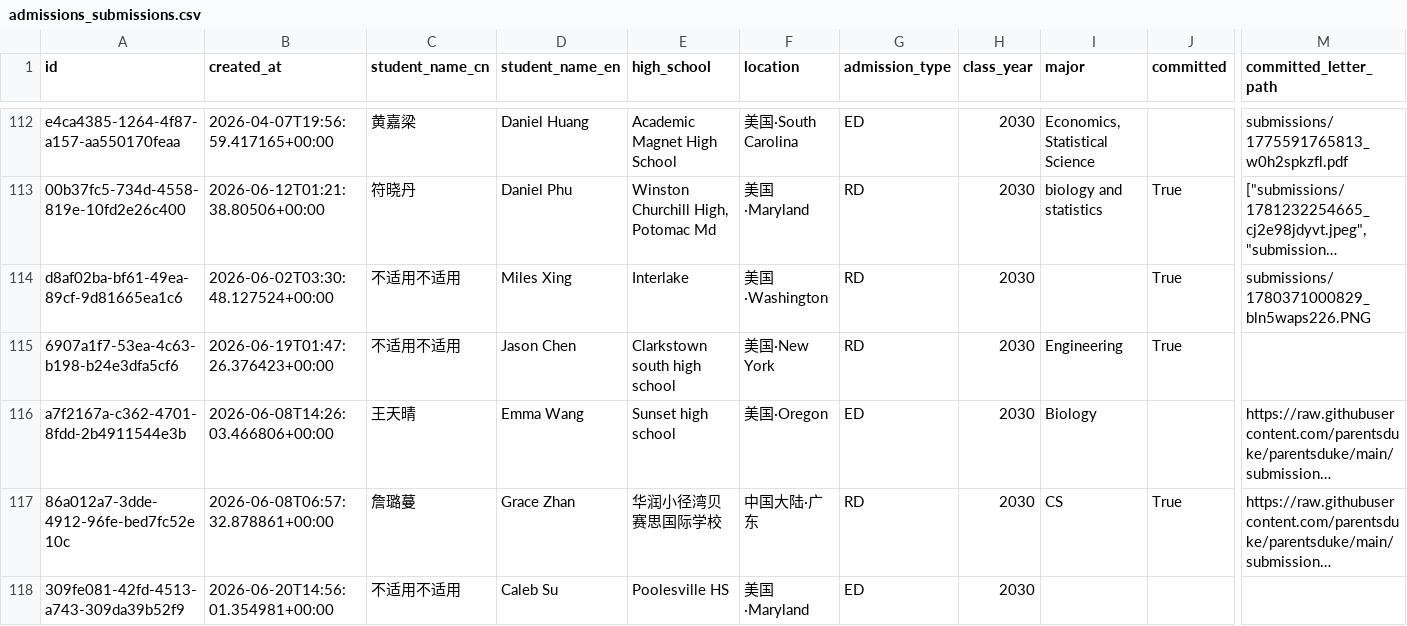
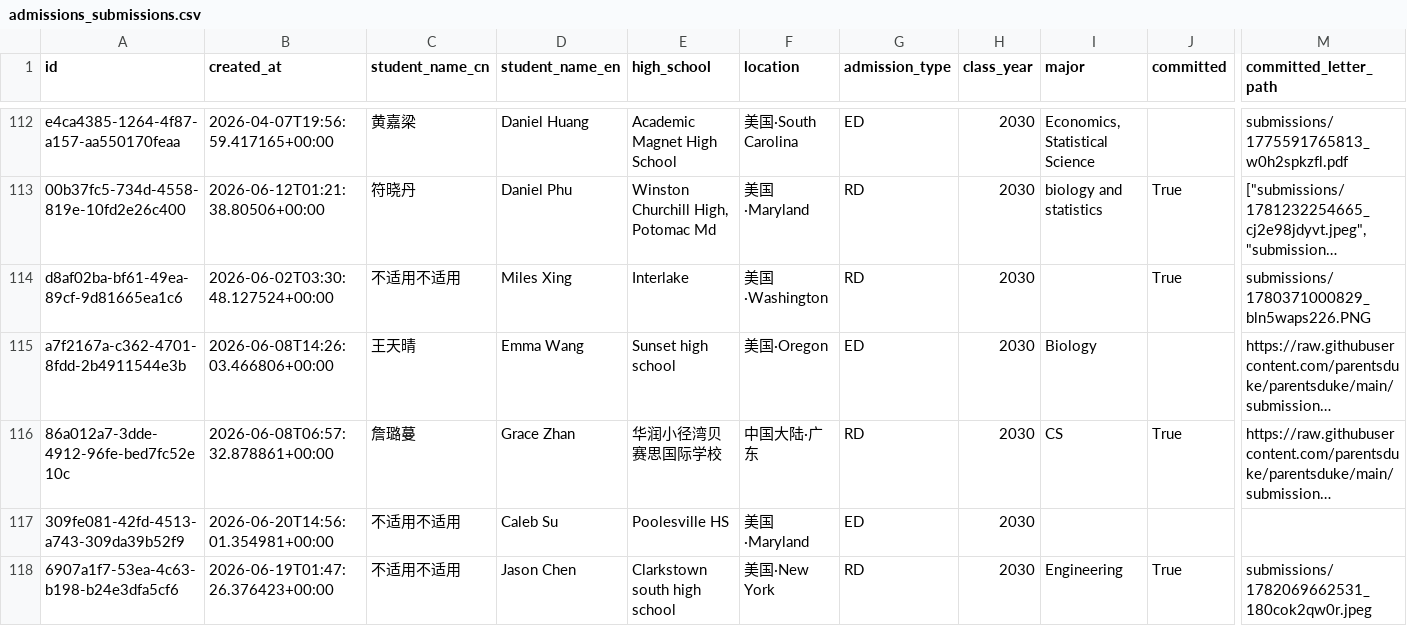
Before and after one commit to parentsduke/parentsduke, a CSV file: backup/latest/admissions_submissions.csv, drawn as a sheet; only a part is shown, gaps mark what is left out; long unchanged cells end in …; removed rows and columns are numbered as before the commit, all else as after; rows hold the shown columns only; the diff names each change by its address in the sheet, - before the commit and + after, or states it on an @@ line.

```diff
--- a/backup/latest/admissions_submissions.csv
+++ b/backup/latest/admissions_submissions.csv
-row 115: 6907a1f7-53ea-4c63-b198-b24e3dfa5cf6 | 2026-06-19T01:47:26.376423+00:00 | 不适用不适用 | Jason Chen | Clarkstown south high school | 美国·New York | RD | 2030 | Engineering | True
+row 118: 6907a1f7-53ea-4c63-b198-b24e3dfa5cf6 | 2026-06-19T01:47:26.376423+00:00 | 不适用不适用 | Jason Chen | Clarkstown south high school | 美国·New York | RD | 2030 | Engineering | True | submissions/1782069662531_180cok2qw0r.jpeg
```
Also changed, not shown: backup/latest/private_qr_links.csv, 1 other file.
